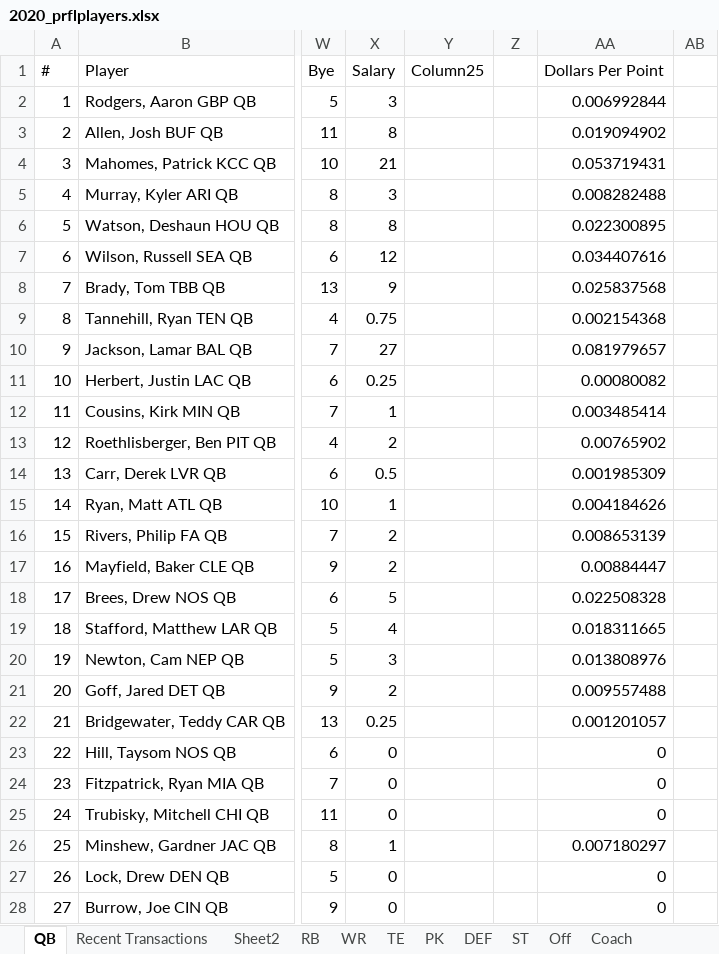
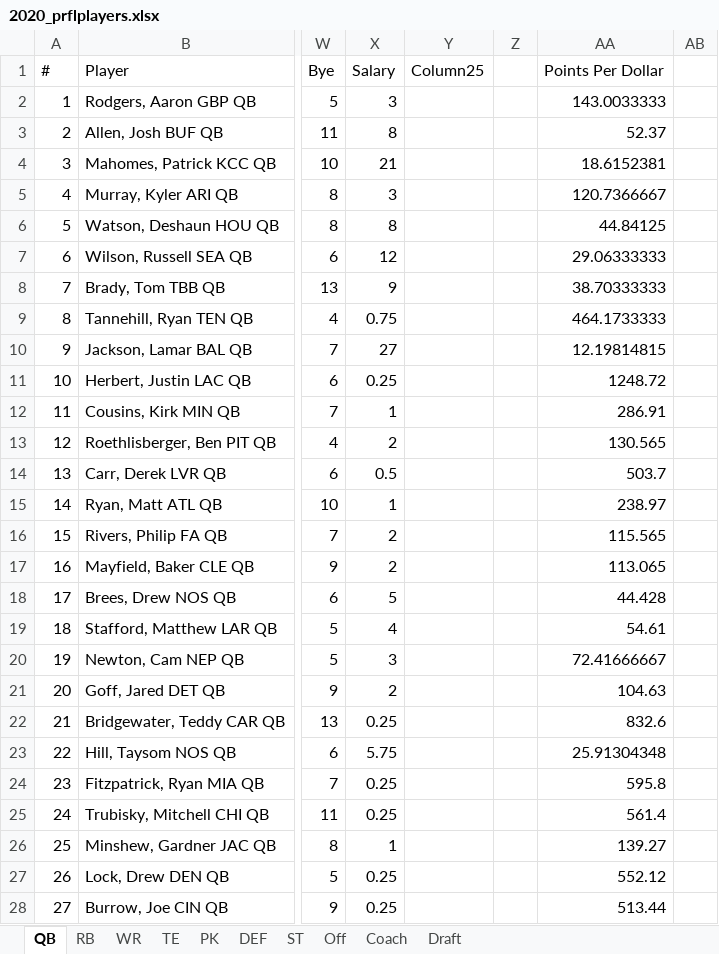
Before and after one commit to luke01215/prfl, an Excel workbook: 2020_prflplayers.xlsx, sheet QB, drawn as a sheet; only a part is shown, gaps mark what is left out; values as stored, in another font and other column widths than the file's, no borders; table styles not drawn; the diff covers the shown part only; the diff names each change by its address in the sheet, - before the commit and + after, or states it on an @@ line.

```diff
--- a/2020_prflplayers.xlsx (sheet QB)
+++ b/2020_prflplayers.xlsx (sheet QB)
-sheet tab: Recent Transactions
+sheet tab: Draft
-sheet tab: Sheet2
@@ sheet tab order changed: QB | RB | WR | TE | PK | DEF | ST | Off | Coach | Draft @@
-AA1: Dollars Per Point
+AA1: Points Per Dollar
-AA2: 0.006992844
+AA2: 143.0033333
-AA3: 0.019094902
+AA3: 52.37
-AA4: 0.053719431
+AA4: 18.6152381
-AA5: 0.008282488
+AA5: 120.7366667
-AA6: 0.022300895
+AA6: 44.84125
-AA7: 0.034407616
+AA7: 29.06333333
-AA8: 0.025837568
+AA8: 38.70333333
-AA9: 0.002154368
+AA9: 464.1733333
-AA10: 0.081979657
+AA10: 12.19814815
-AA11: 0.00080082
+AA11: 1248.72
-AA12: 0.003485414
+AA12: 286.91
-AA13: 0.00765902
+AA13: 130.565
-AA14: 0.001985309
+AA14: 503.7
-AA15: 0.004184626
+AA15: 238.97
-AA16: 0.008653139
+AA16: 115.565
-AA17: 0.00884447
+AA17: 113.065
-AA18: 0.022508328
+AA18: 44.428
-AA19: 0.018311665
+AA19: 54.61
-AA20: 0.013808976
+AA20: 72.41666667
-AA21: 0.009557488
+AA21: 104.63
-AA22: 0.001201057
+AA22: 832.6
-X23: 0
+X23: 5.75
-AA23: 0
+AA23: 25.91304348
-X24:X25: 0
+X24:X25: 0.25
-AA24: 0
+AA24: 595.8
-AA25: 0
+AA25: 561.4
-AA26: 0.007180297
+AA26: 139.27
-X27:X28: 0
+X27:X28: 0.25
-AA27: 0
+AA27: 552.12
-AA28: 0
+AA28: 513.44
```
Also changed, not shown: 10 edited cells elsewhere in this sheet, sheet RB.
